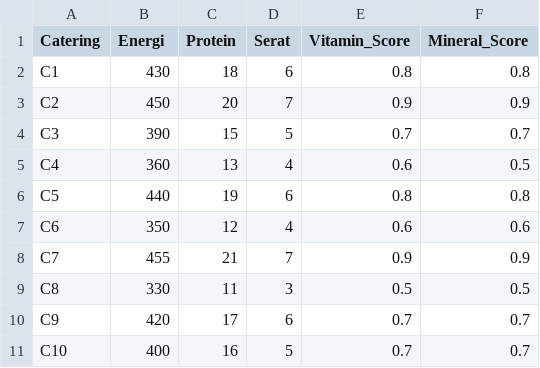
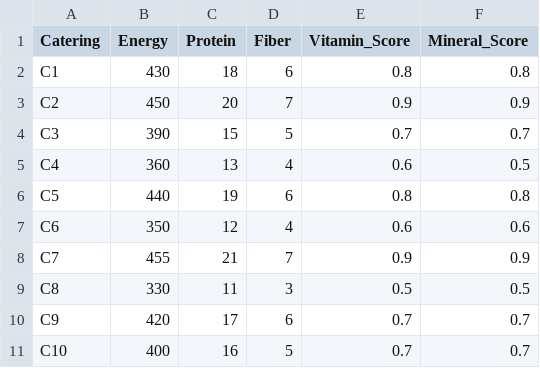
Before and after one commit to Joharini/provider, a CSV file: dataset_catering_mbg.csv, drawn as a sheet.

Commit message:
Rename 'Serat' to 'Fiber' in dataset

```diff
--- a/dataset_catering_mbg.csv
+++ b/dataset_catering_mbg.csv
@@ -1,2 +1,2 @@
-Catering,Energi,Protein,Serat,Vitamin_Score,Mineral_Score
+Catering,Energy,Protein,Fiber,Vitamin_Score,Mineral_Score
 C1,430,18,6,0.8,0.8
```
